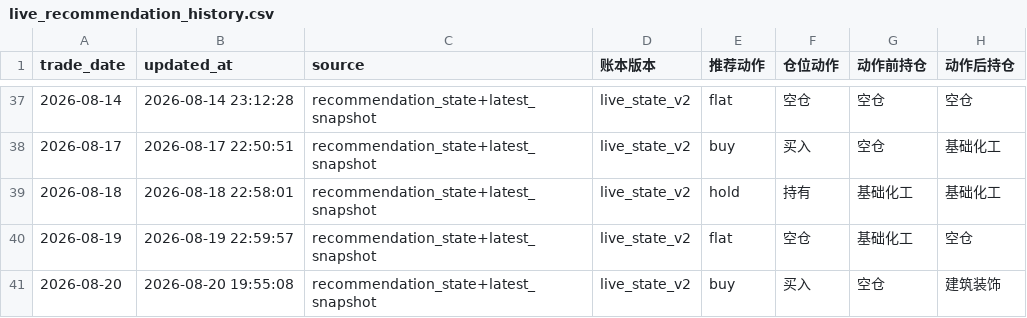
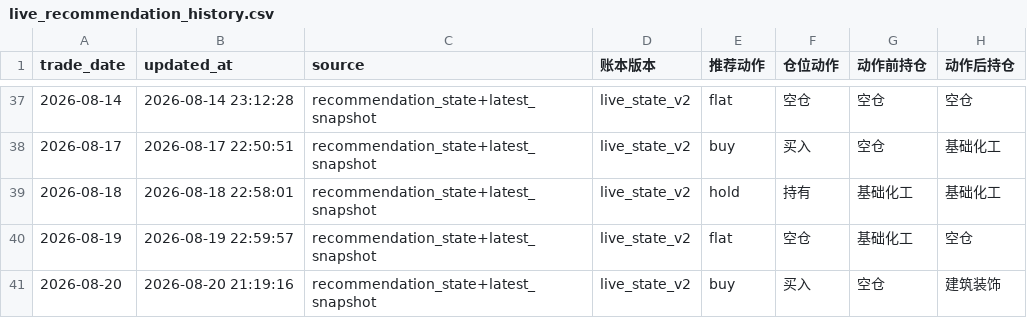
Before and after one commit to AmineSeRaFimmm/a-share-five-layer-pwa, a CSV file: data/live_recommendation_history.csv, drawn as a sheet; only a part is shown, gaps mark what is left out; the diff names each change by its address in the sheet, - before the commit and + after, or states it on an @@ line.

```diff
--- a/data/live_recommendation_history.csv
+++ b/data/live_recommendation_history.csv
-B41 (updated_at): 2026-08-20 19:55:08
+B41 (updated_at): 2026-08-20 21:19:16
```
Also changed, not shown: 8 other files.
